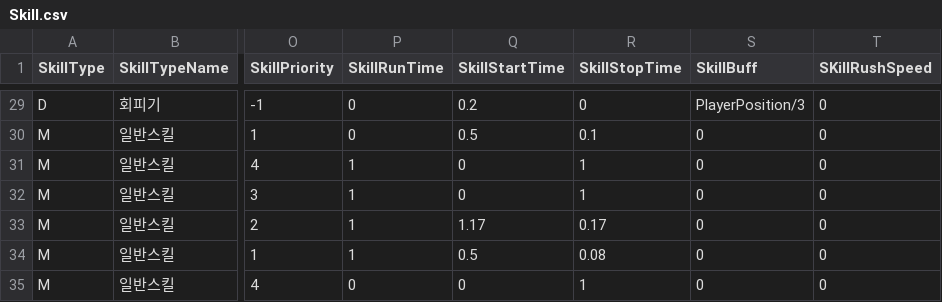
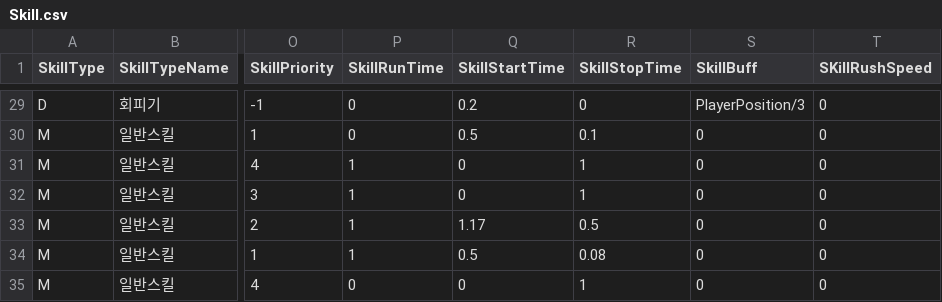
Before and after one commit to yjy1175/AgentCute, a CSV file: Assets/Resources/CSVFile/Skill.csv, drawn as a sheet; only a part is shown, gaps mark what is left out; the diff names each change by its address in the sheet, - before the commit and + after, or states it on an @@ line.

```diff
--- a/Assets/Resources/CSVFile/Skill.csv
+++ b/Assets/Resources/CSVFile/Skill.csv
-R33 (SkillStopTime): 0.17
+R33 (SkillStopTime): 0.5
```
Also changed, not shown: Assets/Resources/CSVFile/Projectile.csv, 7 other files.
